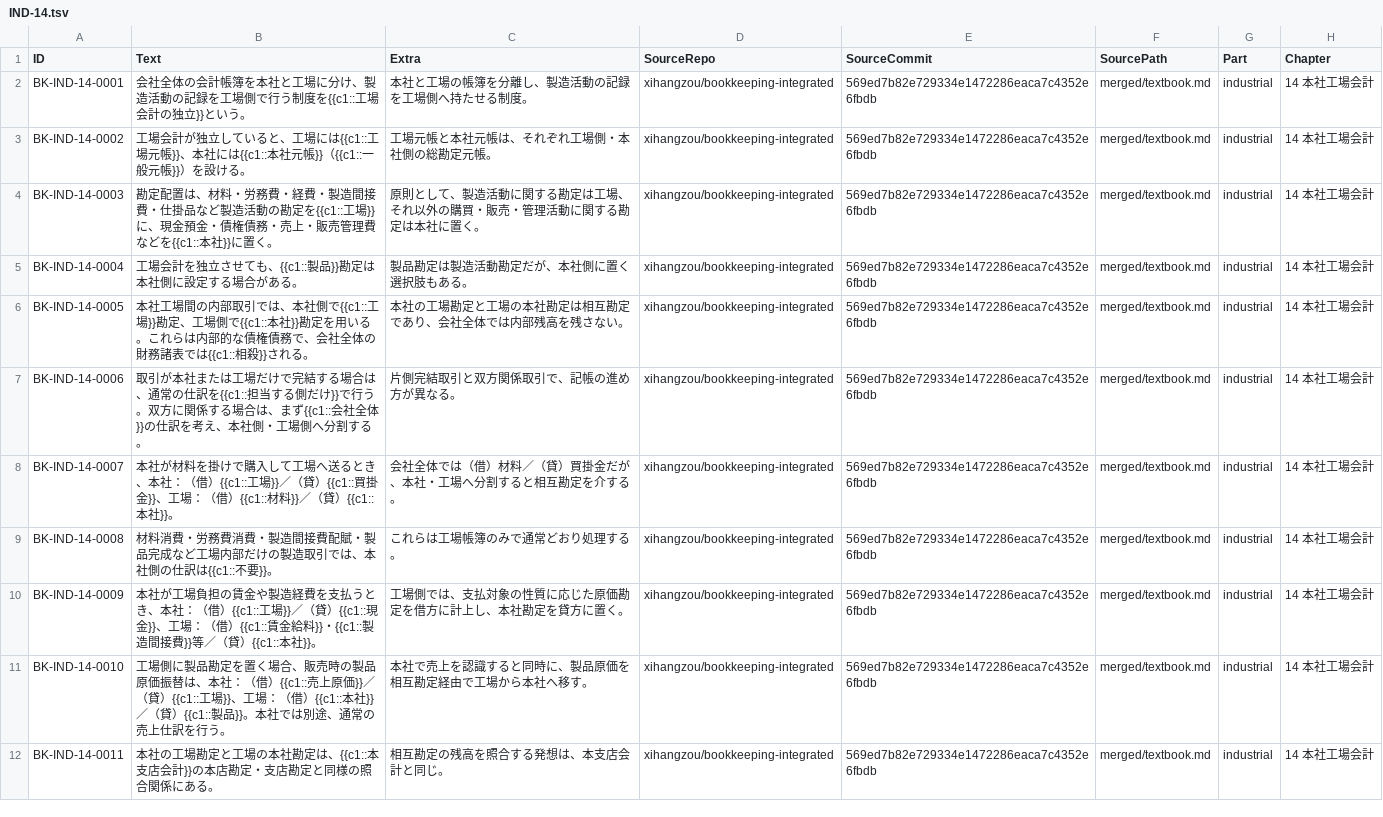
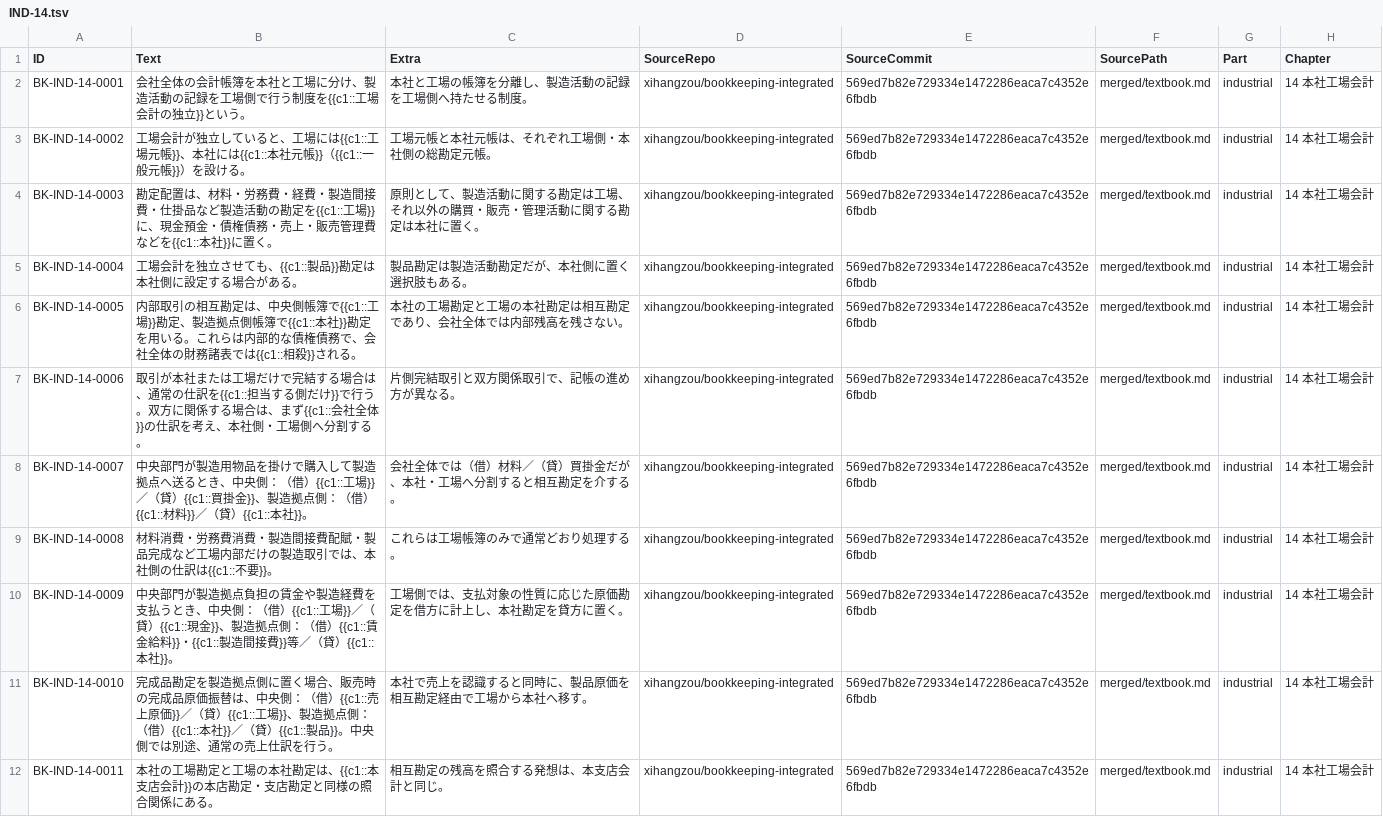
Before and after one commit to xihangzou/bookkeeping-anki, a TSV file: production/notes/IND-14.tsv, drawn as a sheet; only a part is shown; the diff names each change by its address in the sheet, - before the commit and + after, or states it on an @@ line.

Commit message:
ANKI-037 eliminate visible answer leakage

```diff
--- a/production/notes/IND-14.tsv
+++ b/production/notes/IND-14.tsv
-B6 (Text): 本社工場間の内部取引では、本社側で{{c1::工場}}勘定、工場側で{{c1::本社…
+B6 (Text): 内部取引の相互勘定は、中央側帳簿で{{c1::工場}}勘定、製造拠点側帳簿で{{c1::本社…
-B8 (Text): 本社が材料を掛けで購入して工場へ送るとき、本社：（借）{{c1::工場}}／（貸）{{c1::買掛金}}、工場：（借）…
+B8 (Text): 中央部門が製造用物品を掛けで購入して製造拠点へ送るとき、中央側：（借）{{c1::工場}}／（貸）{{c1::買掛金}}、製造拠点側：（借）…
-B10 (Text): 本社が工場負担の賃金や製造経費を支払うとき、本社：（借）{{c1::工場}}／（貸）{{c1::現金}}、工場：（借）…
+B10 (Text): 中央部門が製造拠点負担の賃金や製造経費を支払うとき、中央側：（借）{{c1::工場}}／（貸）{{c1::現金}}、製造拠点側：（借）…
-B11 (Text): 工場側に製品勘定を置く場合、販売時の製品原価振替は、本社：（借）{{c1::売上原価}}／（貸）{{c1::工場}}、工場：（借）{{c1::本社}}／（貸）{{c1::製品}}。本社では別途…
+B11 (Text): 完成品勘定を製造拠点側に置く場合、販売時の完成品原価振替は、中央側：（借）{{c1::売上原価}}／（貸）{{c1::工場}}、製造拠点側：（借）{{c1::本社}}／（貸）{{c1::製品}}。中央側では別途…
```
